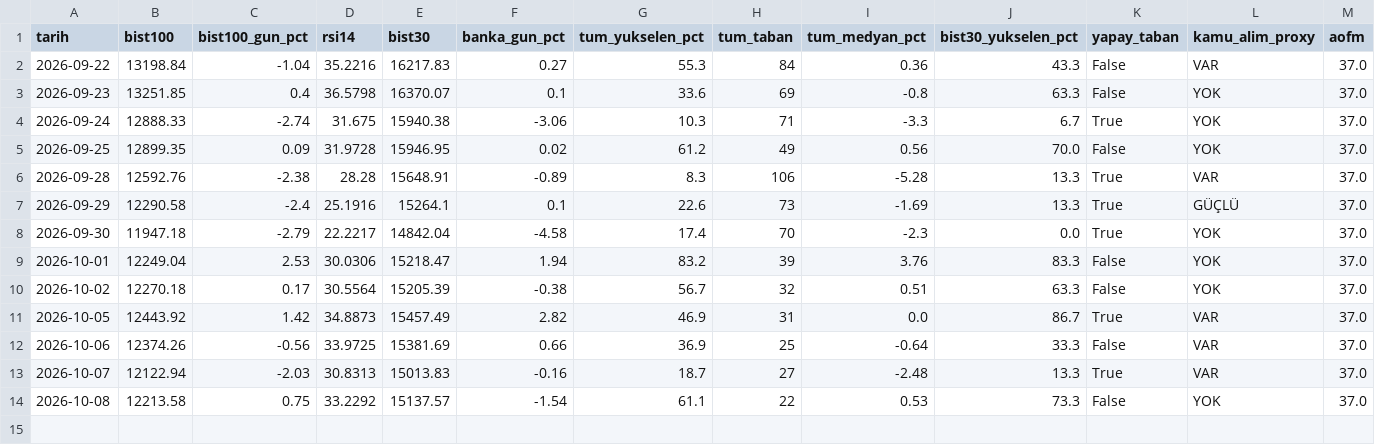
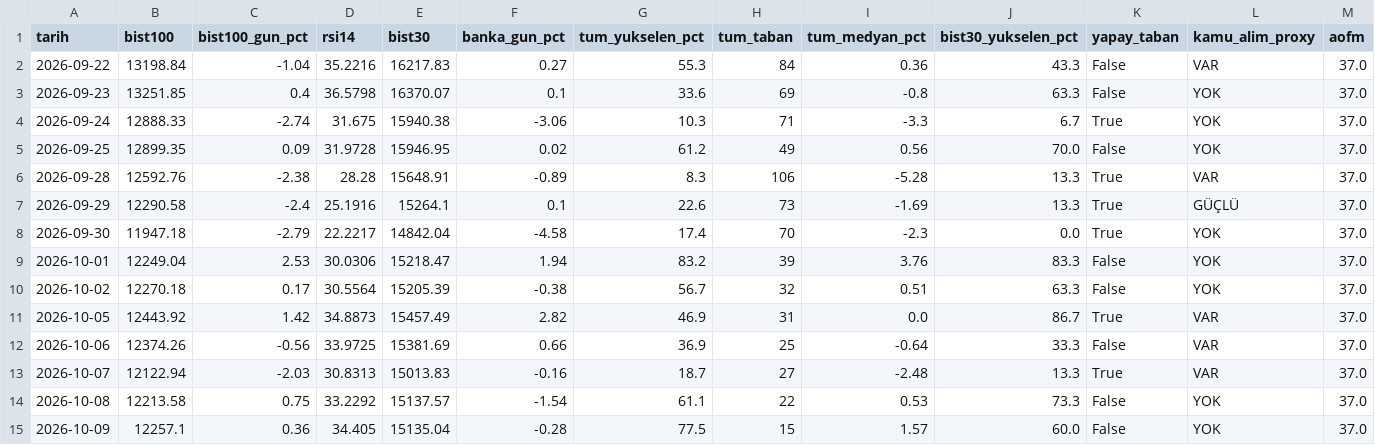
Before and after one commit to OrhanBoyali/bist-radar, a CSV file: output/gunluk_arsiv.csv, drawn as a sheet; only a part is shown; rows hold the shown columns only; the diff names each change by its address in the sheet, - before the commit and + after, or states it on an @@ line.

```diff
--- a/output/gunluk_arsiv.csv
+++ b/output/gunluk_arsiv.csv
+row 15: 2026-10-09 | 12257.1 | 0.36 | 34.405 | 15135.04 | -0.28 | 77.5 | 15 | 1.57 | 60.0 | False | YOK | 37.0
```
Also changed, not shown: 1 other file.
